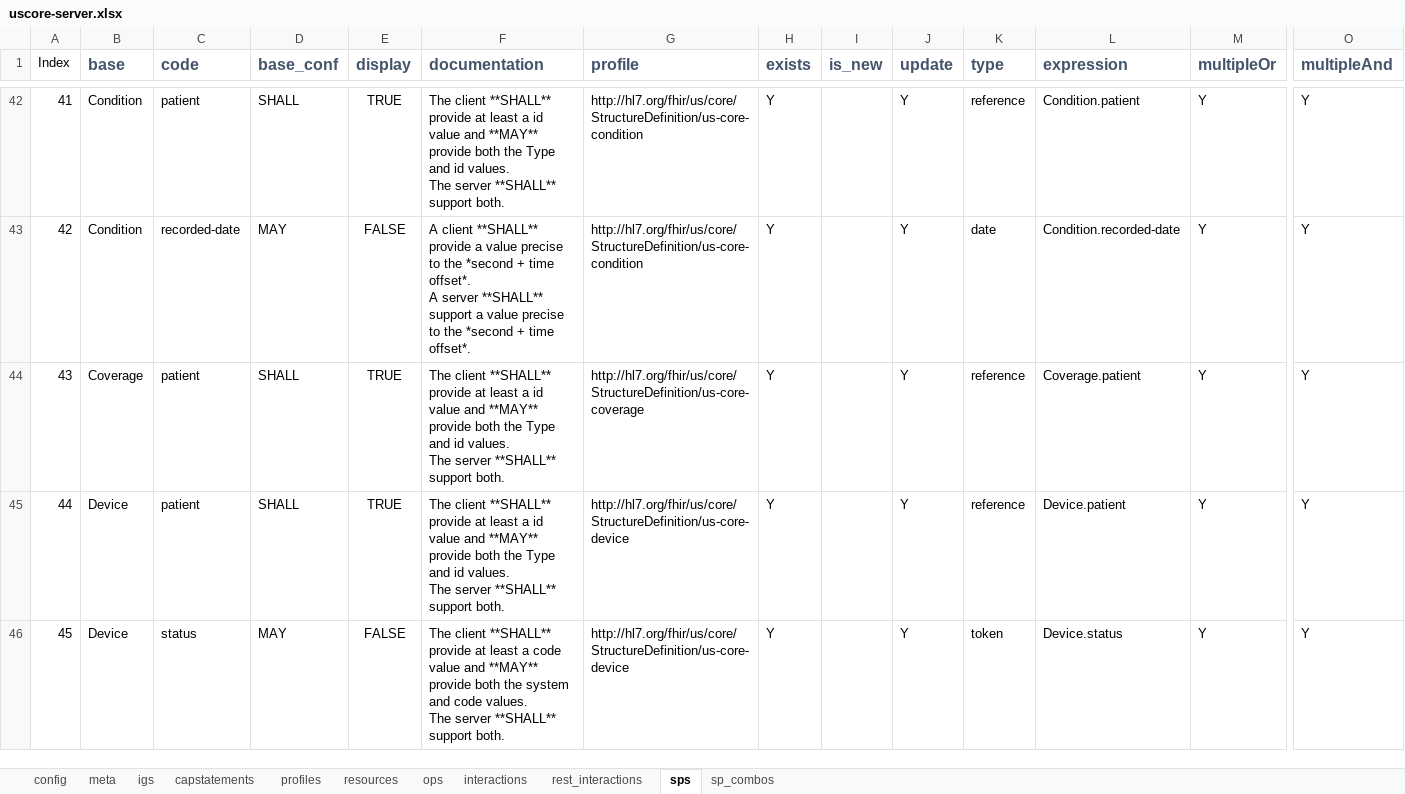
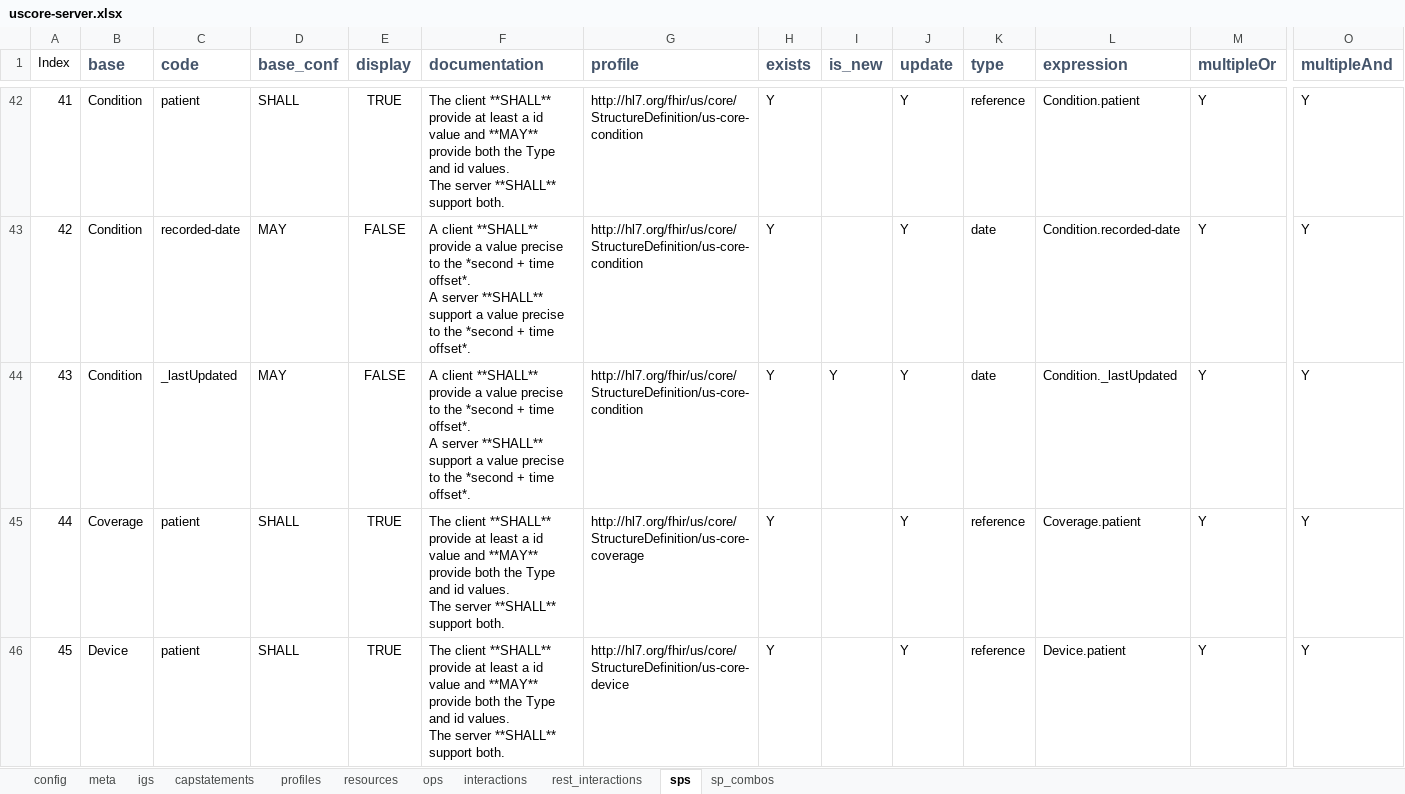
Before and after one commit to HL7/US-Core, an Excel workbook: input/resources_spreadsheets/uscore-server.xlsx, sheet sps, drawn as a sheet; only a part is shown, gaps mark what is left out; the shorter side is filled out with more unchanged rows; values as stored, in another font and other column widths than the file's, no borders; conditional formats not drawn; addresses are those after the commit; rows hold the shown columns only; ↵ is a line break in a cell; the diff covers the shown part only; the diff names each change by its address in the sheet, - before the commit and + after, or states it on an @@ line.

Commit message:
save changes to the spreadsheet

```diff
--- a/input/resources_spreadsheets/uscore-server.xlsx (sheet sps)
+++ b/input/resources_spreadsheets/uscore-server.xlsx (sheet sps)
+row 44: 43 | Condition | _lastUpdated | MAY | FALSE | A client **SHALL** provide a value precise to the *second + time offset*. ↵ A server **SHALL** support a value precise to the *second + time offset*. | http://hl7.org/fhir/us/core/StructureDefinition/us-core-condition | Y | Y | Y | date | Condition._lastUpdated | Y | Y
@@ column A (Index) renumbered from row 45 down @@
```
Also changed, not shown: 3 added rows elsewhere in this sheet, sheet sp_combos, formulas that keep their value.
